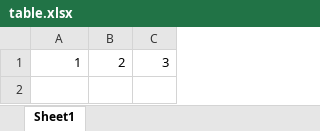
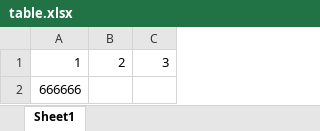
Before and after one commit to qingweili/lab2, an Excel workbook: table.xlsx, sheet Sheet1, drawn as a sheet; values as stored, in another font and other column widths than the file's, no borders; the diff names each change by its address in the sheet, - before the commit and + after, or states it on an @@ line.

Commit message:
add number 666666

```diff
--- a/table.xlsx (sheet Sheet1)
+++ b/table.xlsx (sheet Sheet1)
+row 2: 666666
```
